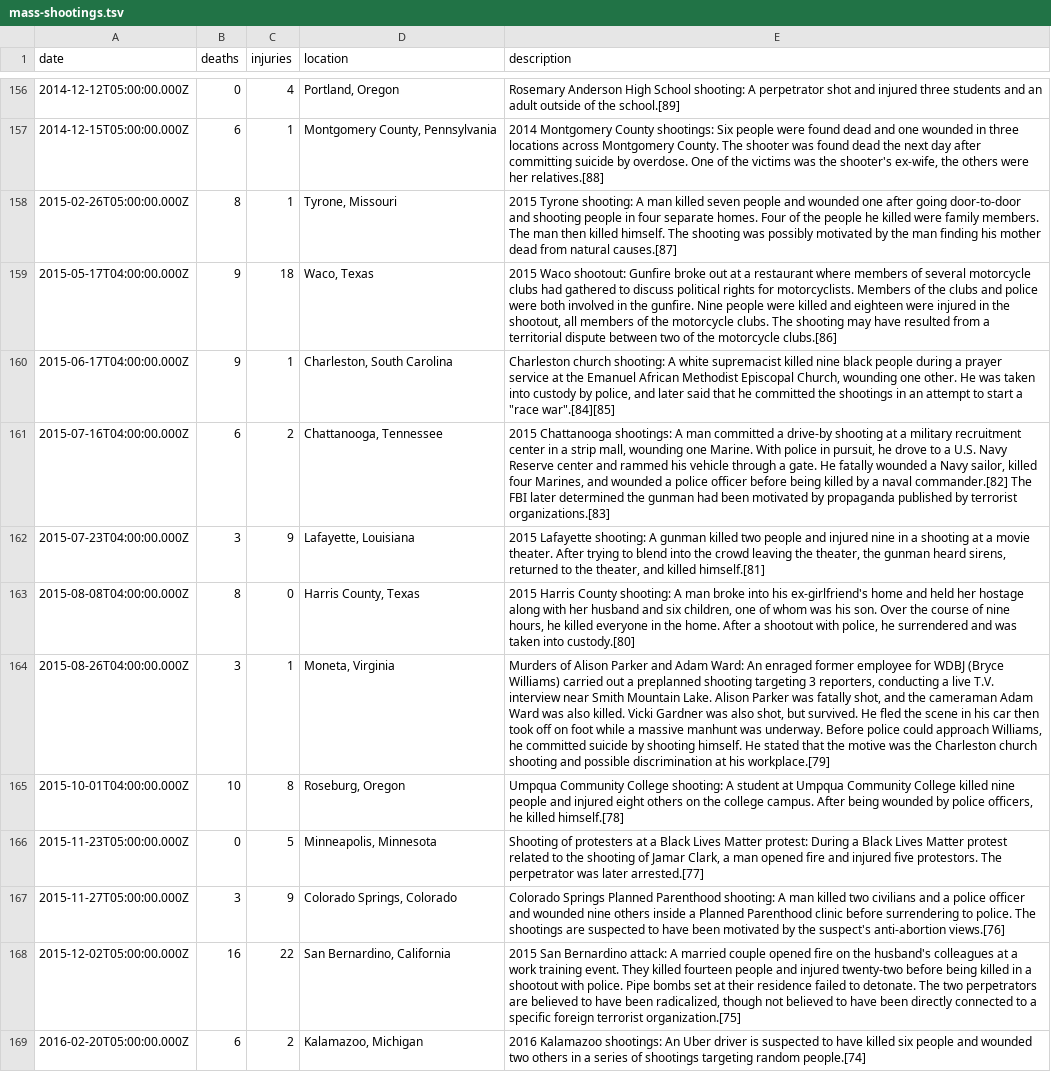
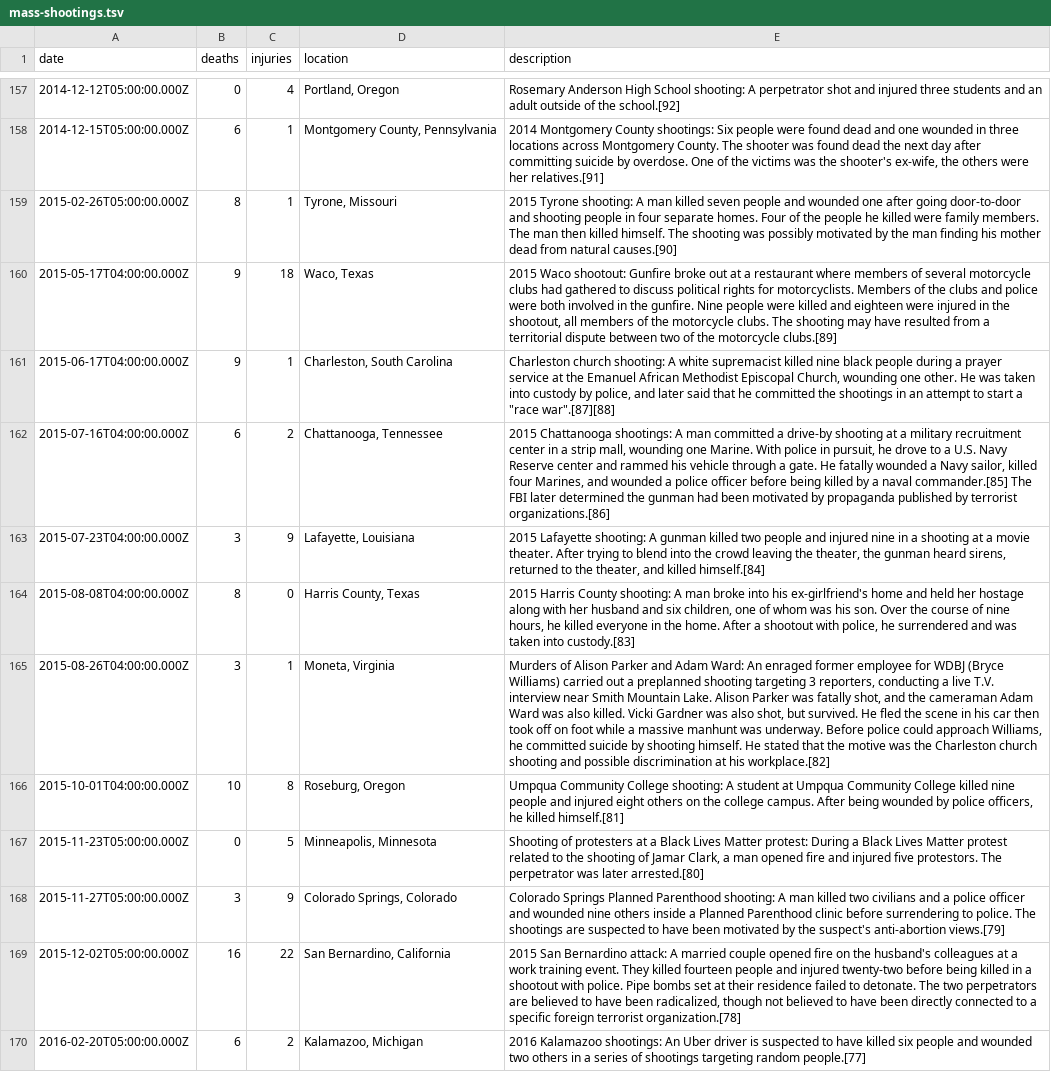
Before and after one commit to brandly/shootings, a TSV file: mass-shootings.tsv, drawn as a sheet; only a part is shown, gaps mark what is left out; addresses are those after the commit; the diff covers the shown part only; the diff names each change by its address in the sheet, - before the commit and + after, or states it on an @@ line.

```diff
--- a/mass-shootings.tsv
+++ b/mass-shootings.tsv
-E157 (description): …of the school.[89]
+E157 (description): …of the school.[92]
-E158 (description): …were her relatives.[88]
+E158 (description): …were her relatives.[91]
-E159 (description): …from natural causes.[87]
+E159 (description): …from natural causes.[90]
-E160 (description): …the motorcycle clubs.[86]
+E160 (description): …the motorcycle clubs.[89]
-E161 (description): …a "race war".[84][85]
+E161 (description): …a "race war".[87][88]
-E162 (description): …a naval commander.[82] The FBI later determined the gunman had been motivated by propaganda published by terrorist organizations.[83]
+E162 (description): …a naval commander.[85] The FBI later determined the gunman had been motivated by propaganda published by terrorist organizations.[86]
-E163 (description): …and killed himself.[81]
+E163 (description): …and killed himself.[84]
-E164 (description): …taken into custody.[80]
+E164 (description): …taken into custody.[83]
-E165 (description): …at his workplace.[79]
+E165 (description): …at his workplace.[82]
-E166 (description): …he killed himself.[78]
+E166 (description): …he killed himself.[81]
-E167 (description): …was later arrested.[77]
+E167 (description): …was later arrested.[80]
-E168 (description): …suspect's anti-abortion views.[76]
+E168 (description): …suspect's anti-abortion views.[79]
-E169 (description): …foreign terrorist organization.[75]
+E169 (description): …foreign terrorist organization.[78]
-E170 (description): …targeting random people.[74]
+E170 (description): …targeting random people.[77]
```
Also changed, not shown: 2 added rows, 1 removed row and 107 edited cells elsewhere in this file, school-shootings.tsv.
